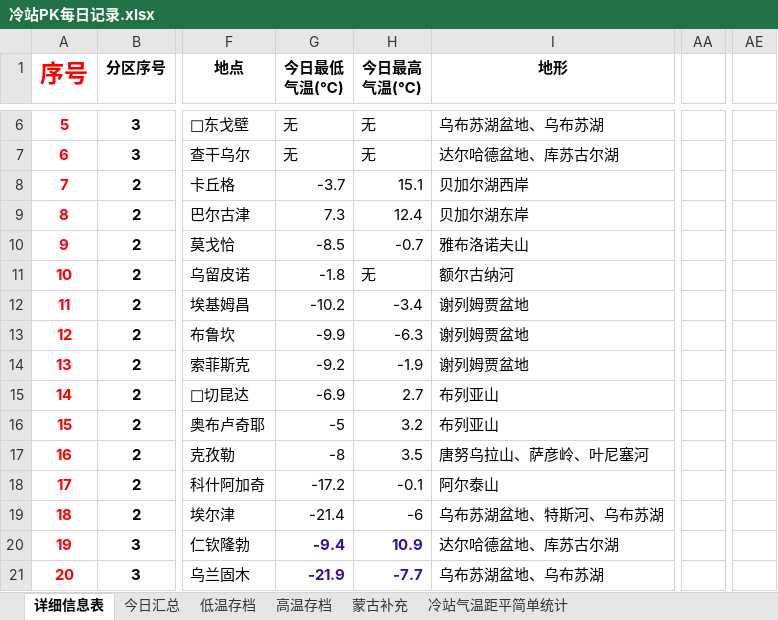
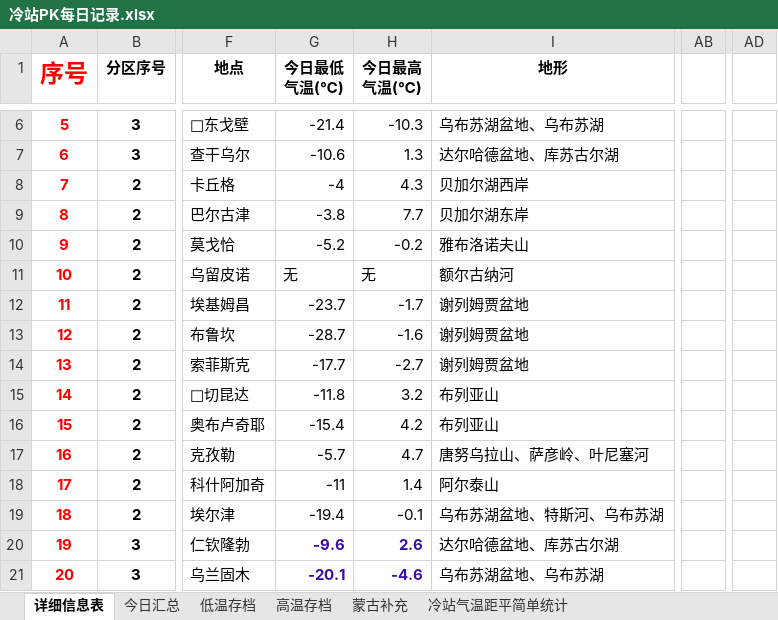
Before and after one commit to qkvkql/default, an Excel workbook: 气象/冷站PK每日记录.xlsx, sheet 详细信息表, drawn as a sheet; only a part is shown, gaps mark what is left out; values as stored, in another font and other column widths than the file's, no borders; removed rows and columns are numbered as before the commit, all else as after; the diff covers the shown part only; the diff names each change by its address in the sheet, - before the commit and + after, or states it on an @@ line.

```diff
--- a/气象/冷站PK每日记录.xlsx (sheet 详细信息表)
+++ b/气象/冷站PK每日记录.xlsx (sheet 详细信息表)
-column AA, empty
+column AB, empty
+column AD, empty
-column AE, empty
-G6 (今日最低 气温(℃)): 无
+G6 (今日最低 气温(℃)): -21.4
-H6 (今日最高 气温(℃)): 无
+H6 (今日最高 气温(℃)): -10.3
-G7 (今日最低 气温(℃)): 无
+G7 (今日最低 气温(℃)): -10.6
-H7 (今日最高 气温(℃)): 无
+H7 (今日最高 气温(℃)): 1.3
-G8 (今日最低 气温(℃)): -3.7
+G8 (今日最低 气温(℃)): -4
-H8 (今日最高 气温(℃)): 15.1
+H8 (今日最高 气温(℃)): 4.3
-G9 (今日最低 气温(℃)): 7.3
+G9 (今日最低 气温(℃)): -3.8
-H9 (今日最高 气温(℃)): 12.4
+H9 (今日最高 气温(℃)): 7.7
-G10 (今日最低 气温(℃)): -8.5
+G10 (今日最低 气温(℃)): -5.2
-H10 (今日最高 气温(℃)): -0.7
+H10 (今日最高 气温(℃)): -0.2
-G11 (今日最低 气温(℃)): -1.8
+G11 (今日最低 气温(℃)): 无
-G12 (今日最低 气温(℃)): -10.2
+G12 (今日最低 气温(℃)): -23.7
-H12 (今日最高 气温(℃)): -3.4
+H12 (今日最高 气温(℃)): -1.7
-G13 (今日最低 气温(℃)): -9.9
+G13 (今日最低 气温(℃)): -28.7
-H13 (今日最高 气温(℃)): -6.3
+H13 (今日最高 气温(℃)): -1.6
-G14 (今日最低 气温(℃)): -9.2
+G14 (今日最低 气温(℃)): -17.7
-H14 (今日最高 气温(℃)): -1.9
+H14 (今日最高 气温(℃)): -2.7
-G15 (今日最低 气温(℃)): -6.9
+G15 (今日最低 气温(℃)): -11.8
-H15 (今日最高 气温(℃)): 2.7
+H15 (今日最高 气温(℃)): 3.2
-G16 (今日最低 气温(℃)): -5
+G16 (今日最低 气温(℃)): -15.4
-H16 (今日最高 气温(℃)): 3.2
+H16 (今日最高 气温(℃)): 4.2
-G17 (今日最低 气温(℃)): -8
+G17 (今日最低 气温(℃)): -5.7
-H17 (今日最高 气温(℃)): 3.5
+H17 (今日最高 气温(℃)): 4.7
-G18 (今日最低 气温(℃)): -17.2
+G18 (今日最低 气温(℃)): -11
-H18 (今日最高 气温(℃)): -0.1
+H18 (今日最高 气温(℃)): 1.4
-G19 (今日最低 气温(℃)): -21.4
+G19 (今日最低 气温(℃)): -19.4
-H19 (今日最高 气温(℃)): -6
+H19 (今日最高 气温(℃)): -0.1
-G20 (今日最低 气温(℃)): -9.4
+G20 (今日最低 气温(℃)): -9.6
-H20 (今日最高 气温(℃)): 10.9
+H20 (今日最高 气温(℃)): 2.6
-G21 (今日最低 气温(℃)): -21.9
+G21 (今日最低 气温(℃)): -20.1
-H21 (今日最高 气温(℃)): -7.7
+H21 (今日最高 气温(℃)): -4.6
```
Also changed, not shown: 149 edited cells elsewhere in this sheet, sheet 今日汇总, sheet 高温存档, sheet 低温存档, 4 other files.
